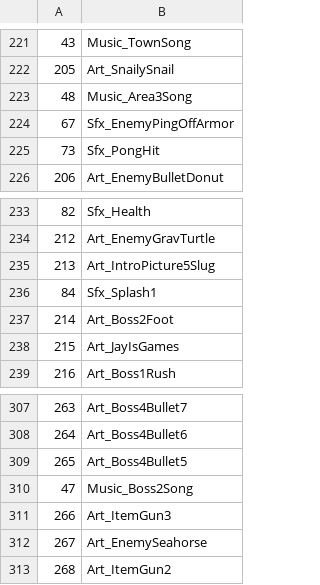
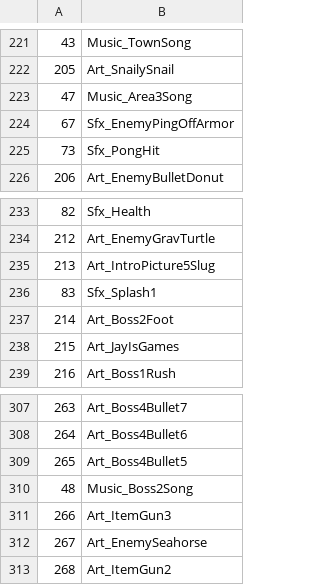
Before and after one commit to dimuslv/Flex-compilable-Snailiad-assets, a CSV file: exports/symbolClass/symbols.csv, drawn as a sheet; only a part is shown, gaps mark what is left out; the diff covers the shown part only.

```diff
--- a/exports/symbolClass/symbols.csv
+++ b/exports/symbolClass/symbols.csv
@@ -222,3 +222,3 @@
 205;Art_SnailySnail
-48;Music_Area3Song
+47;Music_Area3Song
 67;Sfx_EnemyPingOffArmor
@@ -235,3 +235,3 @@
 213;Art_IntroPicture5Slug
-84;Sfx_Splash1
+83;Sfx_Splash1
 214;Art_Boss2Foot
@@ -309,3 +309,3 @@
 265;Art_Boss4Bullet5
-47;Music_Boss2Song
+48;Music_Boss2Song
 266;Art_ItemGun3
```
Also changed, not shown: 1 added row, 1 removed row and 8 edited cells elsewhere in this file, 5 other files.
